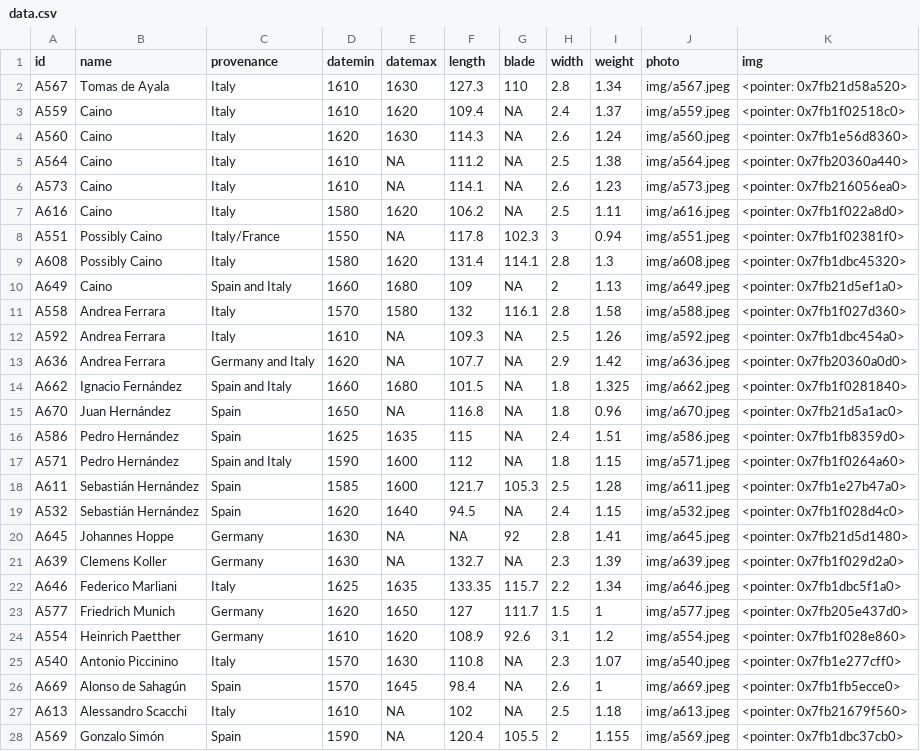
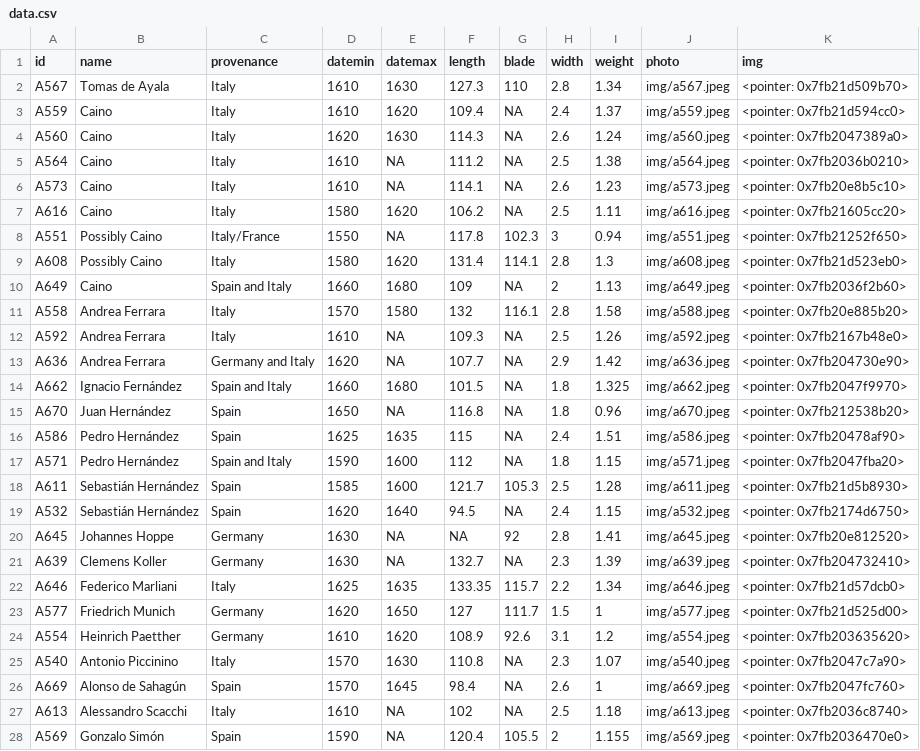
Before and after one commit to Lornebradia/mypins, a CSV file: wallace/data.csv, drawn as a sheet; only a part is shown; the diff covers the shown part only.

Commit message:
update wallace

```diff
--- a/wallace/data.csv
+++ b/wallace/data.csv
@@ -1,28 +1,28 @@
 "id","name","provenance","datemin","datemax","length","blade","width","weight","photo","img"
-"A567","Tomas de Ayala","Italy",1610,1630,127.3,110,2.8,1.34,"img/a567.jpeg","<pointer: 0x7fb21d58a520>"
-"A559","Caino","Italy",1610,1620,109.4,NA,2.4,1.37,"img/a559.jpeg","<pointer: 0x7fb1f02518c0>"
-"A560","Caino","Italy",1620,1630,114.3,NA,2.6,1.24,"img/a560.jpeg","<pointer: 0x7fb1e56d8360>"
-"A564","Caino","Italy",1610,NA,111.2,NA,2.5,1.38,"img/a564.jpeg","<pointer: 0x7fb20360a440>"
-"A573","Caino","Italy",1610,NA,114.1,NA,2.6,1.23,"img/a573.jpeg","<pointer: 0x7fb216056ea0>"
-"A616","Caino","Italy",1580,1620,106.2,NA,2.5,1.11,"img/a616.jpeg","<pointer: 0x7fb1f022a8d0>"
-"A551","Possibly Caino","Italy/France",1550,NA,117.8,102.3,3,0.94,"img/a551.jpeg","<pointer: 0x7fb1f02381f0>"
-"A608","Possibly Caino","Italy",1580,1620,131.4,114.1,2.8,1.3,"img/a608.jpeg","<pointer: 0x7fb1dbc45320>"
-"A649","Caino","Spain and Italy",1660,1680,109,NA,2,1.13,"img/a649.jpeg","<pointer: 0x7fb21d5ef1a0>"
-"A558","Andrea Ferrara","Italy",1570,1580,132,116.1,2.8,1.58,"img/a588.jpeg","<pointer: 0x7fb1f027d360>"
-"A592","Andrea Ferrara","Italy",1610,NA,109.3,NA,2.5,1.26,"img/a592.jpeg","<pointer: 0x7fb1dbc454a0>"
-"A636","Andrea Ferrara","Germany and Italy",1620,NA,107.7,NA,2.9,1.42,"img/a636.jpeg","<pointer: 0x7fb20360a0d0>"
-"A662","Ignacio Fernández","Spain and Italy",1660,1680,101.5,NA,1.8,1.325,"img/a662.jpeg","<pointer: 0x7fb1f0281840>"
-"A670","Juan Hernández","Spain",1650,NA,116.8,NA,1.8,0.96,"img/a670.jpeg","<pointer: 0x7fb21d5a1ac0>"
-"A586","Pedro Hernández","Spain",1625,1635,115,NA,2.4,1.51,"img/a586.jpeg","<pointer: 0x7fb1fb8359d0>"
-"A571","Pedro Hernández","Spain and Italy",1590,1600,112,NA,1.8,1.15,"img/a571.jpeg","<pointer: 0x7fb1f0264a60>"
-"A611","Sebastián Hernández","Spain",1585,1600,121.7,105.3,2.5,1.28,"img/a611.jpeg","<pointer: 0x7fb1e27b47a0>"
-"A532","Sebastián Hernández","Spain",1620,1640,94.5,NA,2.4,1.15,"img/a532.jpeg","<pointer: 0x7fb1f028d4c0>"
-"A645","Johannes Hoppe","Germany",1630,NA,NA,92,2.8,1.41,"img/a645.jpeg","<pointer: 0x7fb21d5d1480>"
-"A639","Clemens Koller","Germany",1630,NA,132.7,NA,2.3,1.39,"img/a639.jpeg","<pointer: 0x7fb1f029d2a0>"
-"A646","Federico Marliani","Italy",1625,1635,133.35,115.7,2.2,1.34,"img/a646.jpeg","<pointer: 0x7fb1dbc5f1a0>"
-"A577","Friedrich Munich","Germany",1620,1650,127,111.7,1.5,1,"img/a577.jpeg","<pointer: 0x7fb205e437d0>"
-"A554","Heinrich Paetther","Germany",1610,1620,108.9,92.6,3.1,1.2,"img/a554.jpeg","<pointer: 0x7fb1f028e860>"
-"A540","Antonio Piccinino","Italy",1570,1630,110.8,NA,2.3,1.07,"img/a540.jpeg","<pointer: 0x7fb1e277cff0>"
-"A669","Alonso de Sahagún","Spain",1570,1645,98.4,NA,2.6,1,"img/a669.jpeg","<pointer: 0x7fb1fb5ecce0>"
-"A613","Alessandro Scacchi","Italy",1610,NA,102,NA,2.5,1.18,"img/a613.jpeg","<pointer: 0x7fb21679f560>"
-"A569","Gonzalo Simón","Spain",1590,NA,120.4,105.5,2,1.155,"img/a569.jpeg","<pointer: 0x7fb1dbc37cb0>"
+"A567","Tomas de Ayala","Italy",1610,1630,127.3,110,2.8,1.34,"img/a567.jpeg","<pointer: 0x7fb21d509b70>"
+"A559","Caino","Italy",1610,1620,109.4,NA,2.4,1.37,"img/a559.jpeg","<pointer: 0x7fb21d594cc0>"
+"A560","Caino","Italy",1620,1630,114.3,NA,2.6,1.24,"img/a560.jpeg","<pointer: 0x7fb2047389a0>"
+"A564","Caino","Italy",1610,NA,111.2,NA,2.5,1.38,"img/a564.jpeg","<pointer: 0x7fb2036b0210>"
+"A573","Caino","Italy",1610,NA,114.1,NA,2.6,1.23,"img/a573.jpeg","<pointer: 0x7fb20e8b5c10>"
+"A616","Caino","Italy",1580,1620,106.2,NA,2.5,1.11,"img/a616.jpeg","<pointer: 0x7fb21605cc20>"
+"A551","Possibly Caino","Italy/France",1550,NA,117.8,102.3,3,0.94,"img/a551.jpeg","<pointer: 0x7fb21252f650>"
+"A608","Possibly Caino","Italy",1580,1620,131.4,114.1,2.8,1.3,"img/a608.jpeg","<pointer: 0x7fb21d523eb0>"
+"A649","Caino","Spain and Italy",1660,1680,109,NA,2,1.13,"img/a649.jpeg","<pointer: 0x7fb2036f2b60>"
+"A558","Andrea Ferrara","Italy",1570,1580,132,116.1,2.8,1.58,"img/a588.jpeg","<pointer: 0x7fb20e885b20>"
+"A592","Andrea Ferrara","Italy",1610,NA,109.3,NA,2.5,1.26,"img/a592.jpeg","<pointer: 0x7fb2167b48e0>"
+"A636","Andrea Ferrara","Germany and Italy",1620,NA,107.7,NA,2.9,1.42,"img/a636.jpeg","<pointer: 0x7fb204730e90>"
+"A662","Ignacio Fernández","Spain and Italy",1660,1680,101.5,NA,1.8,1.325,"img/a662.jpeg","<pointer: 0x7fb2047f9970>"
+"A670","Juan Hernández","Spain",1650,NA,116.8,NA,1.8,0.96,"img/a670.jpeg","<pointer: 0x7fb212538b20>"
+"A586","Pedro Hernández","Spain",1625,1635,115,NA,2.4,1.51,"img/a586.jpeg","<pointer: 0x7fb20478af90>"
+"A571","Pedro Hernández","Spain and Italy",1590,1600,112,NA,1.8,1.15,"img/a571.jpeg","<pointer: 0x7fb2047fba20>"
+"A611","Sebastián Hernández","Spain",1585,1600,121.7,105.3,2.5,1.28,"img/a611.jpeg","<pointer: 0x7fb21d5b8930>"
+"A532","Sebastián Hernández","Spain",1620,1640,94.5,NA,2.4,1.15,"img/a532.jpeg","<pointer: 0x7fb2174d6750>"
+"A645","Johannes Hoppe","Germany",1630,NA,NA,92,2.8,1.41,"img/a645.jpeg","<pointer: 0x7fb20e812520>"
+"A639","Clemens Koller","Germany",1630,NA,132.7,NA,2.3,1.39,"img/a639.jpeg","<pointer: 0x7fb204732410>"
+"A646","Federico Marliani","Italy",1625,1635,133.35,115.7,2.2,1.34,"img/a646.jpeg","<pointer: 0x7fb21d57dcb0>"
+"A577","Friedrich Munich","Germany",1620,1650,127,111.7,1.5,1,"img/a577.jpeg","<pointer: 0x7fb21d525d00>"
+"A554","Heinrich Paetther","Germany",1610,1620,108.9,92.6,3.1,1.2,"img/a554.jpeg","<pointer: 0x7fb203635620>"
+"A540","Antonio Piccinino","Italy",1570,1630,110.8,NA,2.3,1.07,"img/a540.jpeg","<pointer: 0x7fb2047c7a90>"
+"A669","Alonso de Sahagún","Spain",1570,1645,98.4,NA,2.6,1,"img/a669.jpeg","<pointer: 0x7fb2047fc760>"
+"A613","Alessandro Scacchi","Italy",1610,NA,102,NA,2.5,1.18,"img/a613.jpeg","<pointer: 0x7fb2036c8740>"
+"A569","Gonzalo Simón","Spain",1590,NA,120.4,105.5,2,1.155,"img/a569.jpeg","<pointer: 0x7fb2036470e0>"
```
Also changed, not shown: 2 added rows and 9 edited cells elsewhere in this file, 3 other files.
